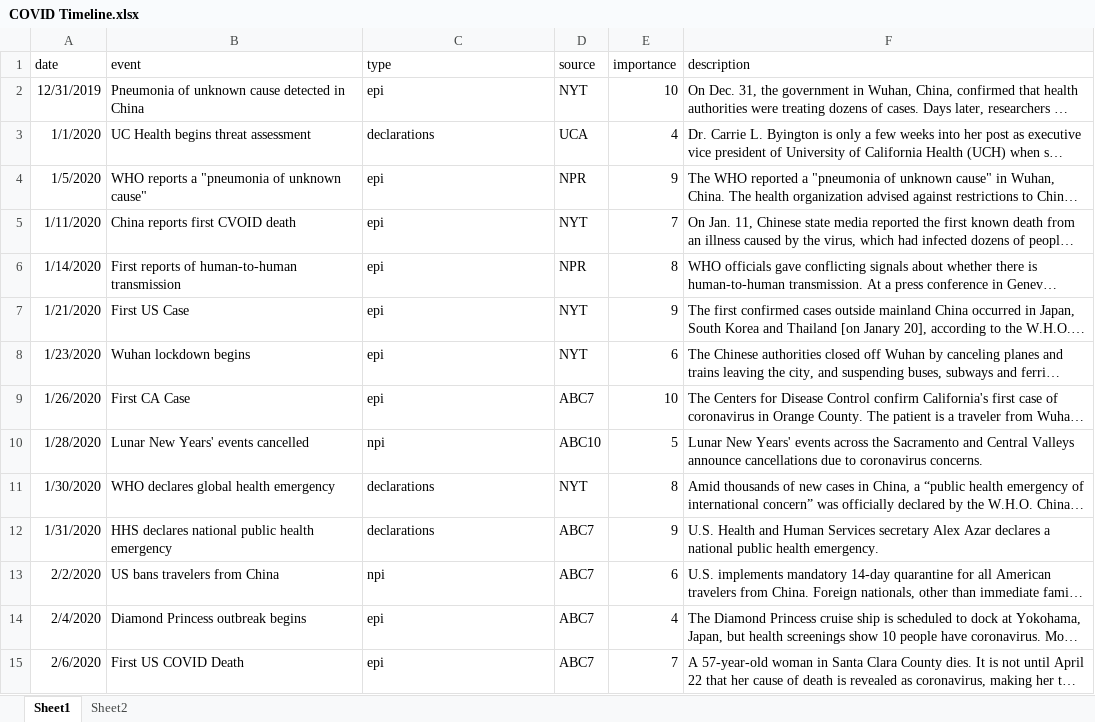
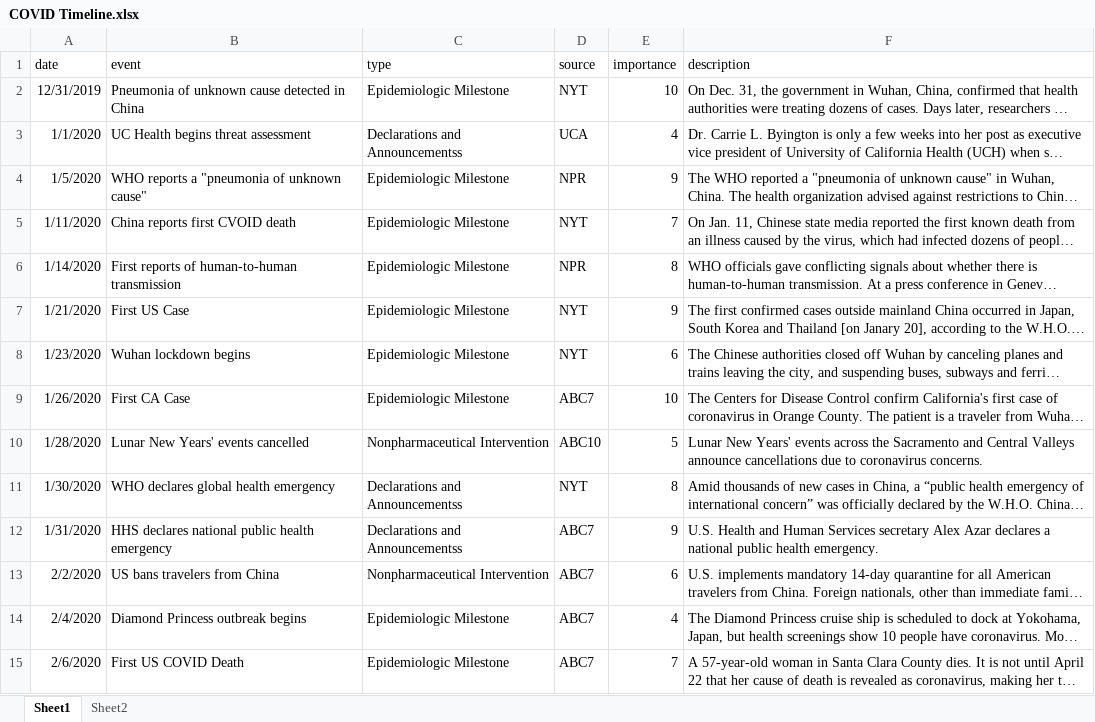
Before and after one commit to bkerly/CA_COVID_TImeline, an Excel workbook: ca_covid_tl/COVID Timeline.xlsx, sheet Sheet1, drawn as a sheet; only a part is shown; long unchanged cells end in …; values as stored, in another font and other column widths than the file's, no borders; the diff covers the shown part only; the diff names each change by its address in the sheet, - before the commit and + after, or states it on an @@ line.

Commit message:
Update Timeline with Blueprint Data

```diff
--- a/ca_covid_tl/COVID Timeline.xlsx (sheet Sheet1)
+++ b/ca_covid_tl/COVID Timeline.xlsx (sheet Sheet1)
-C2 (type): epi
+C2 (type): Epidemiologic Milestone
-C3 (type): declarations
+C3 (type): Declarations and Announcementss
-C4:C9 (type): epi
+C4:C9 (type): Epidemiologic Milestone
-C10 (type): npi
+C10 (type): Nonpharmaceutical Intervention
-C11:C12 (type): declarations
+C11:C12 (type): Declarations and Announcementss
-C13 (type): npi
+C13 (type): Nonpharmaceutical Intervention
-C14:C15 (type): epi
+C14:C15 (type): Epidemiologic Milestone
```
Also changed, not shown: 1 added row and 131 edited cells elsewhere in this sheet, sheet Sheet2, COVID Timeline.xlsx, 15 other files.
